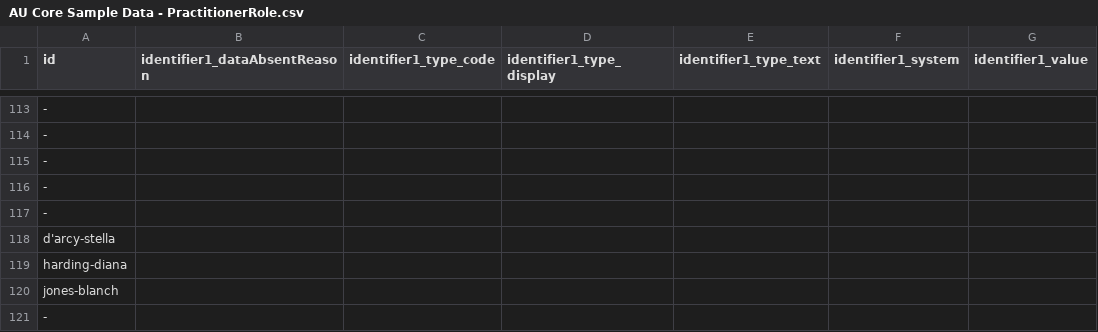
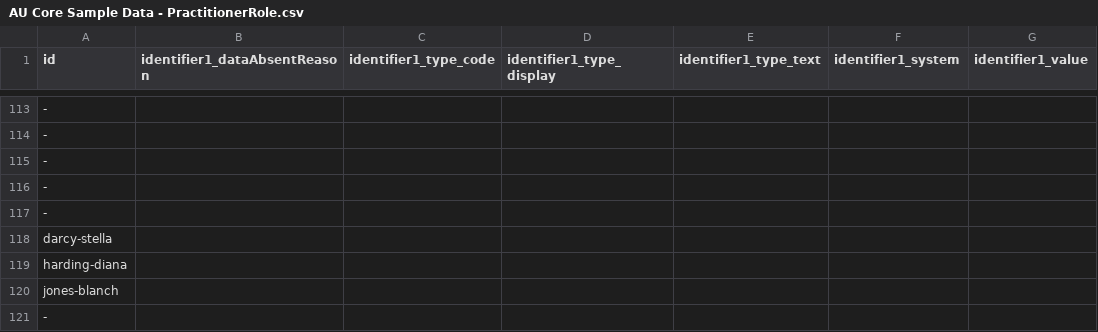
Before and after one commit to hl7au/au-fhir-test-data-utils, a CSV file: testdata-csv/AU Core Sample Data - PractitionerRole.csv, drawn as a sheet; only a part is shown, gaps mark what is left out; the diff names each change by its address in the sheet, - before the commit and + after, or states it on an @@ line.

```diff
--- a/testdata-csv/AU Core Sample Data - PractitionerRole.csv
+++ b/testdata-csv/AU Core Sample Data - PractitionerRole.csv
-A118 (id): d'arcy-stella
+A118 (id): darcy-stella
```
Also changed, not shown: testdata-csv/AU Core Sample Data - Practitioner.csv.
